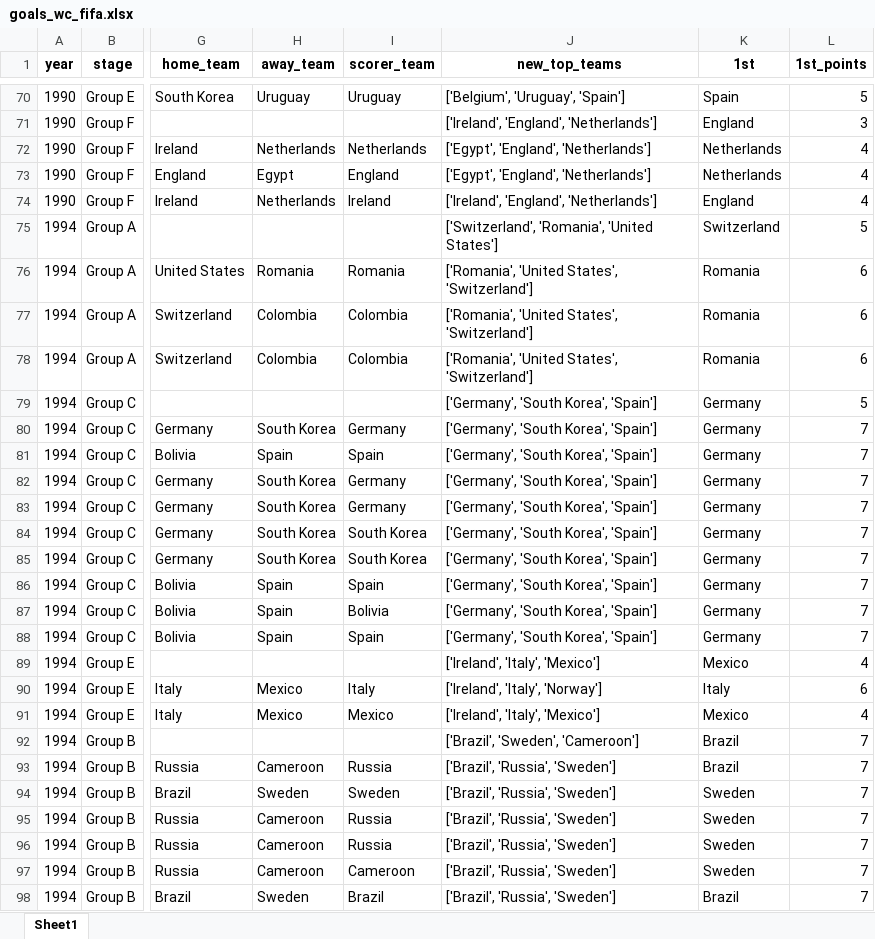
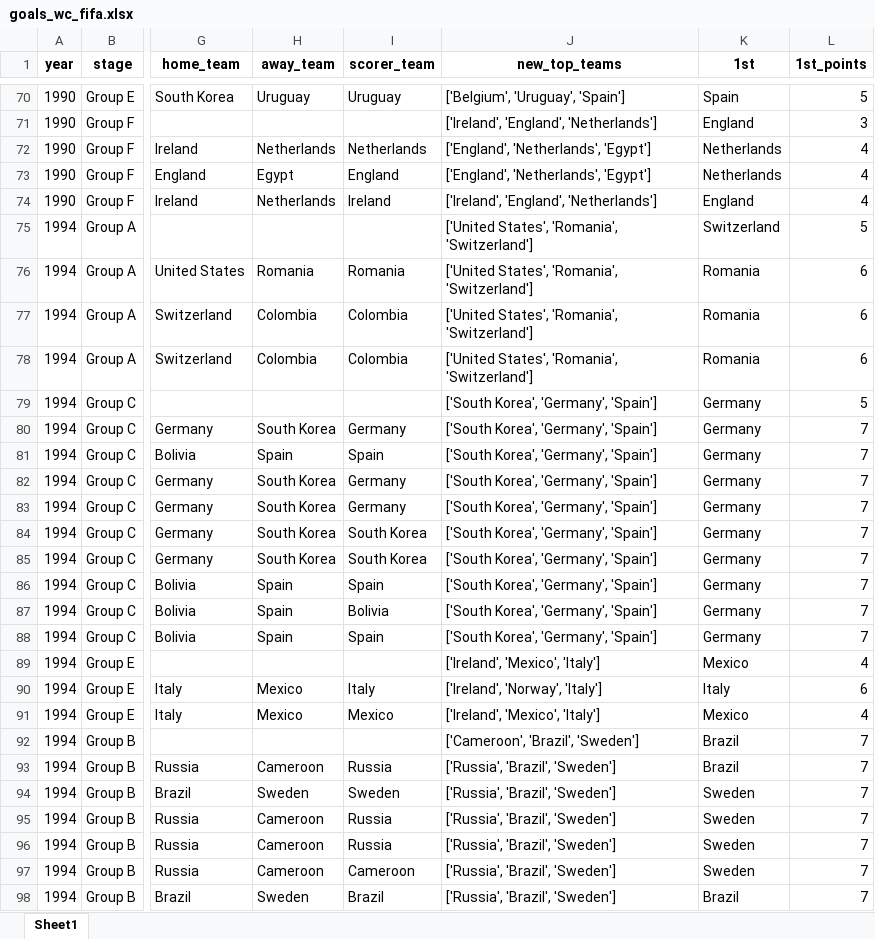
Before and after one commit to AEGDDI/tiebreak_wc, an Excel workbook: data/out/wiki/men/fifa/wc/goals_wc_fifa.xlsx, sheet Sheet1, drawn as a sheet; only a part is shown, gaps mark what is left out; values as stored, in another font and other column widths than the file's, no borders; the diff covers the shown part only; the diff names each change by its address in the sheet, - before the commit and + after, or states it on an @@ line.

```diff
--- a/data/out/wiki/men/fifa/wc/goals_wc_fifa.xlsx (sheet Sheet1)
+++ b/data/out/wiki/men/fifa/wc/goals_wc_fifa.xlsx (sheet Sheet1)
-J72:J73 (new_top_teams): ['Egypt', 'England', 'Netherlands']
+J72:J73 (new_top_teams): ['England', 'Netherlands', 'Egypt']
-J75 (new_top_teams): ['Switzerland', 'Romania', 'United States']
+J75 (new_top_teams): ['United States', 'Romania', 'Switzerland']
-J76:J78 (new_top_teams): ['Romania', 'United States', 'Switzerland']
+J76:J78 (new_top_teams): ['United States', 'Romania', 'Switzerland']
-J79:J88 (new_top_teams): ['Germany', 'South Korea', 'Spain']
+J79:J88 (new_top_teams): ['South Korea', 'Germany', 'Spain']
-J89 (new_top_teams): ['Ireland', 'Italy', 'Mexico']
+J89 (new_top_teams): ['Ireland', 'Mexico', 'Italy']
-J90 (new_top_teams): ['Ireland', 'Italy', 'Norway']
+J90 (new_top_teams): ['Ireland', 'Norway', 'Italy']
-J91 (new_top_teams): ['Ireland', 'Italy', 'Mexico']
+J91 (new_top_teams): ['Ireland', 'Mexico', 'Italy']
-J92 (new_top_teams): ['Brazil', 'Sweden', 'Cameroon']
+J92 (new_top_teams): ['Cameroon', 'Brazil', 'Sweden']
-J93:J98 (new_top_teams): ['Brazil', 'Russia', 'Sweden']
+J93:J98 (new_top_teams): ['Russia', 'Brazil', 'Sweden']
```
Also changed, not shown: 243 edited cells elsewhere in this sheet, data/out/wiki/men/fifa/wc/mbm_wc_fifa.xlsx, data/out/wiki/men/fifa/wc/tab_prob_fifa_wc.xlsx, 13 other files.
